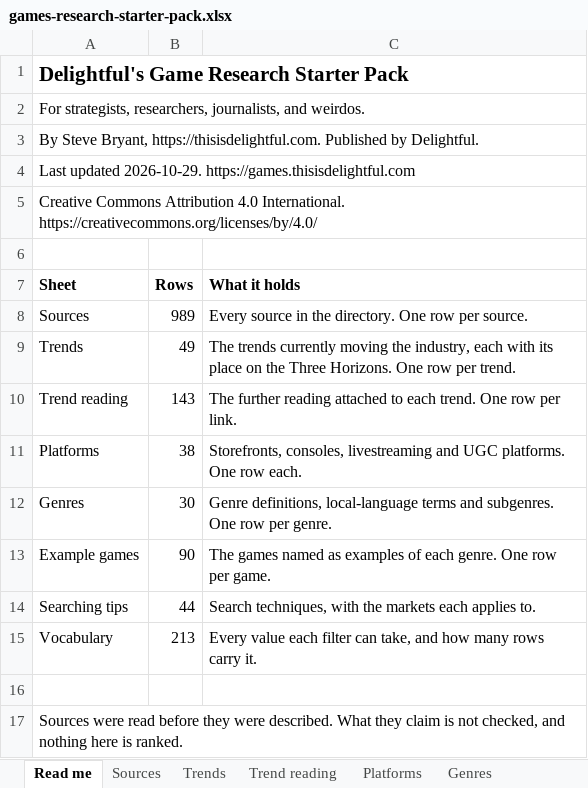
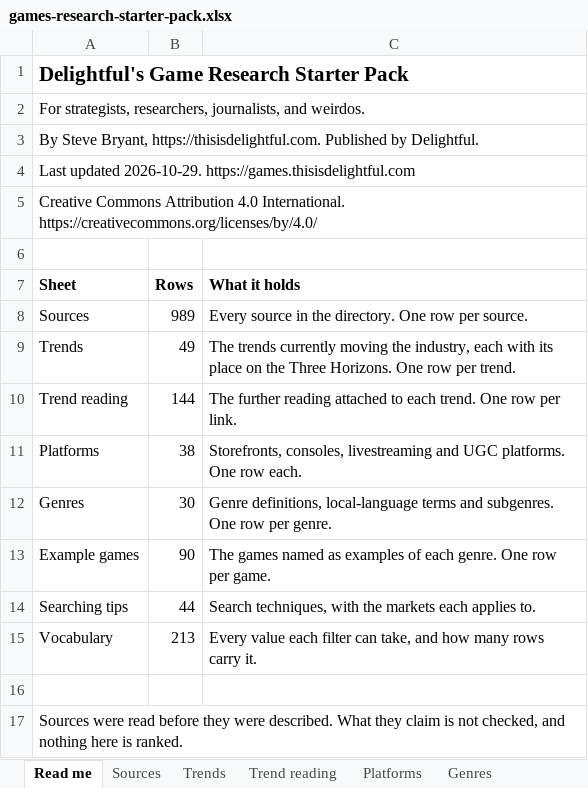
Before and after one commit to itsmepants2/games-research-starter-pack-data, an Excel workbook: games-research-starter-pack.xlsx, sheet Read me, drawn as a sheet; values as stored, in another font and other column widths than the file's, no borders; the diff names each change by its address in the sheet, - before the commit and + after, or states it on an @@ line.

```diff
--- a/games-research-starter-pack.xlsx (sheet Read me)
+++ b/games-research-starter-pack.xlsx (sheet Read me)
-B10 (Rows): 143
+B10 (Rows): 144
```
Also changed, not shown: sheet Trend reading, sheet Trends, sheet Vocabulary, 6 other files.
